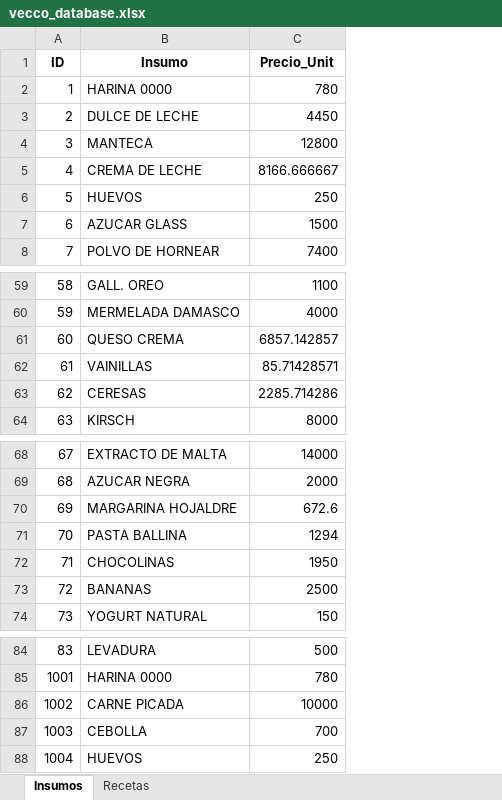
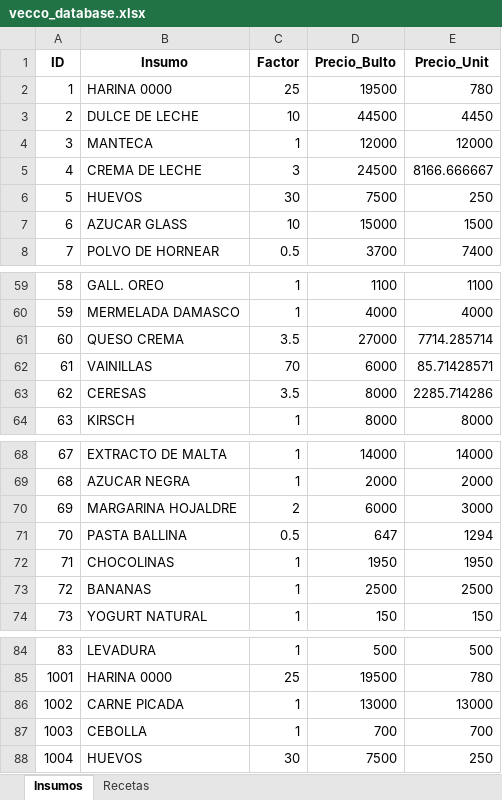
Before and after one commit to soyelquique/vecco-app, an Excel workbook: vecco_database.xlsx, sheet Insumos, drawn as a sheet; only a part is shown, gaps mark what is left out; values as stored, in another font and other column widths than the file's, no borders; addresses are those after the commit; the diff names each change by its address in the sheet, - before the commit and + after, or states it on an @@ line.

Commit message:
Add files via upload

```diff
--- a/vecco_database.xlsx (sheet Insumos)
+++ b/vecco_database.xlsx (sheet Insumos)
+column C (Factor), rows 2-8: 25 | 10 | 1 | 3 | 30 | 10 | 0.5; rows 59-64: 1 | 1 | 3.5 | 70 | 3.5 | 1; rows 68-74: 1 | 1 | 2 | 0.5 | 1 | 1 | 1; rows 84-88: 1 | 25 | 1 | 1 | 30
+column D (Precio_Bulto), rows 2-8: 19500 | 44500 | 12000 | 24500 | 7500 | 15000 | 3700; rows 59-64: 1100 | 4000 | 27000 | 6000 | 8000 | 8000; rows 68-74: 14000 | 2000 | 6000 | 647 | 1950 | 2500 | 150; rows 84-88: 500 | 19500 | 13000 | 700 | 7500
-E4 (Precio_Unit): 12800
+E4 (Precio_Unit): 12000
-E61 (Precio_Unit): 6857.142857
+E61 (Precio_Unit): 7714.285714
-E70 (Precio_Unit): 672.6
+E70 (Precio_Unit): 3000
-E86 (Precio_Unit): 10000
+E86 (Precio_Unit): 13000
```
